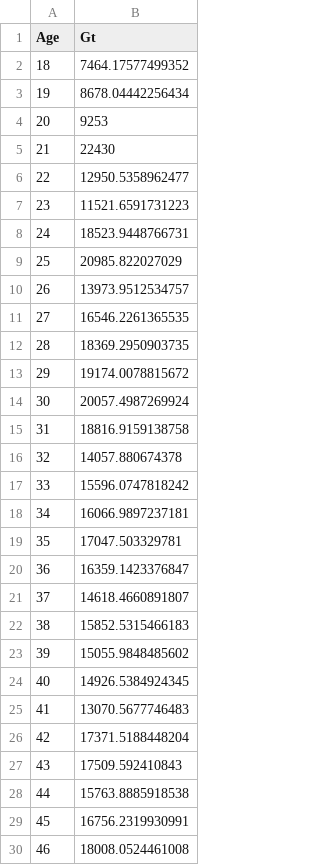
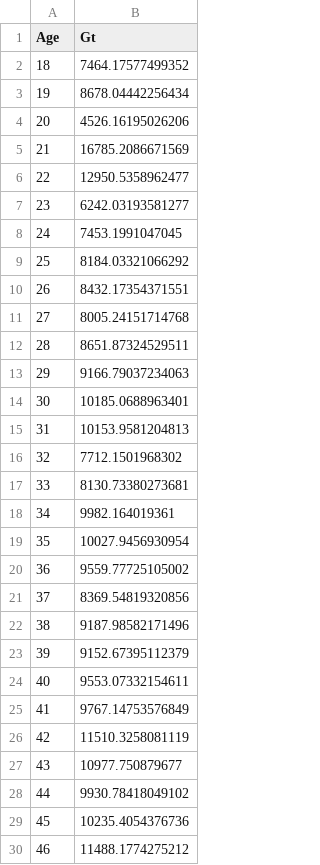
Before and after one commit to KNguyenne/Problem-Set-2-Dynamic-Macro-, a CSV file: G_by_age.csv, drawn as a sheet; only a part is shown; the diff covers the shown part only.

```diff
--- a/G_by_age.csv
+++ b/G_by_age.csv
@@ -3,28 +3,28 @@ Age,Gt
 19,8678.04442256434
-20,9253
-21,22430
+20,4526.16195026206
+21,16785.2086671569
 22,12950.5358962477
-23,11521.6591731223
-24,18523.9448766731
-25,20985.822027029
-26,13973.9512534757
-27,16546.2261365535
-28,18369.2950903735
-29,19174.0078815672
-30,20057.4987269924
-31,18816.9159138758
-32,14057.880674378
-33,15596.0747818242
-34,16066.9897237181
-35,17047.503329781
-36,16359.1423376847
-37,14618.4660891807
-38,15852.5315466183
-39,15055.9848485602
-40,14926.5384924345
-41,13070.5677746483
-42,17371.5188448204
-43,17509.592410843
-44,15763.8885918538
-45,16756.2319930991
-46,18008.0524461008
+23,6242.03193581277
+24,7453.1991047045
+25,8184.03321066292
+26,8432.17354371551
+27,8005.24151714768
+28,8651.87324529511
+29,9166.79037234063
+30,10185.0688963401
+31,10153.9581204813
+32,7712.1501968302
+33,8130.73380273681
+34,9982.164019361
+35,10027.9456930954
+36,9559.77725105002
+37,8369.54819320856
+38,9187.98582171496
+39,9152.67395112379
+40,9553.07332154611
+41,9767.14753576849
+42,11510.3258081119
+43,10977.750879677
+44,9930.78418049102
+45,10235.4054376736
+46,11488.1774275212
```
Also changed, not shown: 1 added row and 24 edited cells elsewhere in this file, 23 other files.
